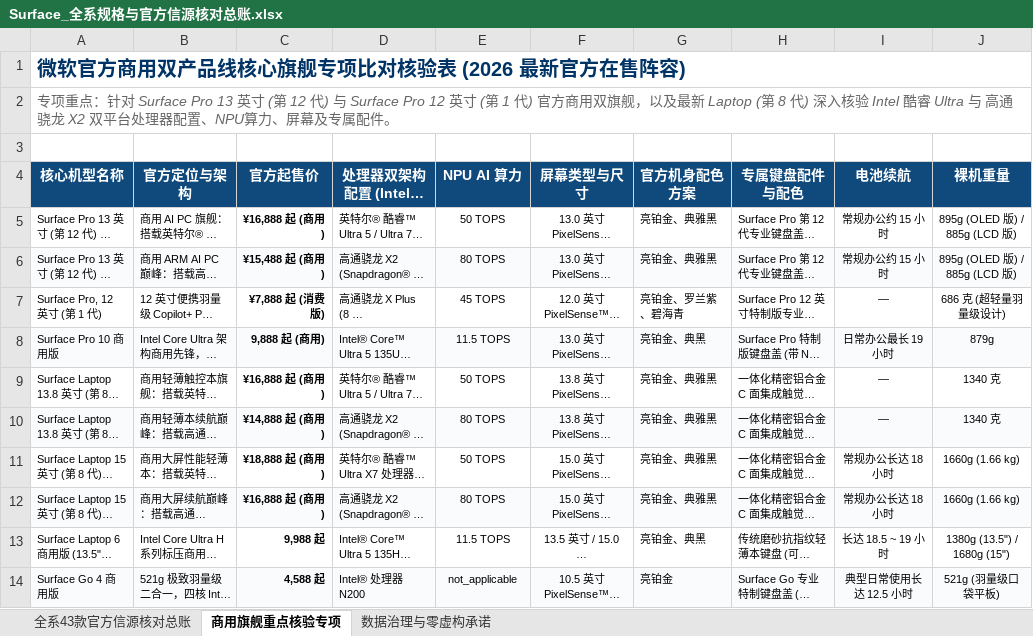
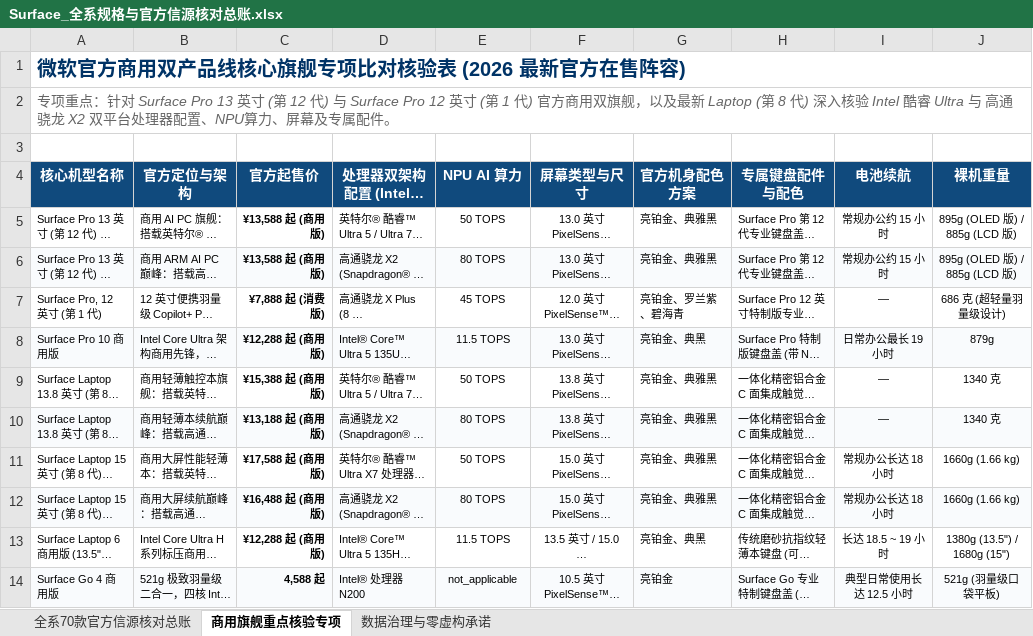
Before and after one commit to Jaykaijack/surface-specs-hub, an Excel workbook: docs/Surface_全系规格与官方信源核对总账.xlsx, sheet 商用旗舰重点核验专项, drawn as a sheet; only a part is shown; long unchanged cells end in …; values as stored, in another font and other column widths than the file's, no borders; the diff names each change by its address in the sheet, - before the commit and + after, or states it on an @@ line.

```diff
--- a/docs/Surface_全系规格与官方信源核对总账.xlsx (sheet 商用旗舰重点核验专项)
+++ b/docs/Surface_全系规格与官方信源核对总账.xlsx (sheet 商用旗舰重点核验专项)
-sheet tab: 全系43款官方信源核对总账
+sheet tab: 全系70款官方信源核对总账
-C5 (官方起售价): ¥16,888 起 (商用)
+C5 (官方起售价): ¥13,588 起 (商用版)
-C6 (官方起售价): ¥15,488 起 (商用)
+C6 (官方起售价): ¥13,588 起 (商用版)
-C8 (官方起售价): 9,888 起 (商用)
+C8 (官方起售价): ¥12,288 起 (商用版)
-C9 (官方起售价): ¥16,888 起 (商用)
+C9 (官方起售价): ¥15,388 起 (商用版)
-C10 (官方起售价): ¥14,888 起 (商用)
+C10 (官方起售价): ¥13,188 起 (商用版)
-C11 (官方起售价): ¥18,888 起 (商用)
+C11 (官方起售价): ¥17,588 起 (商用版)
-C12 (官方起售价): ¥16,888 起 (商用)
+C12 (官方起售价): ¥16,488 起 (商用版)
-C13 (官方起售价): 9,988 起
+C13 (官方起售价): ¥12,288 起 (商用版)
```
Also changed, not shown: sheet 全系70款官方信源核对总账, 50 other files.
